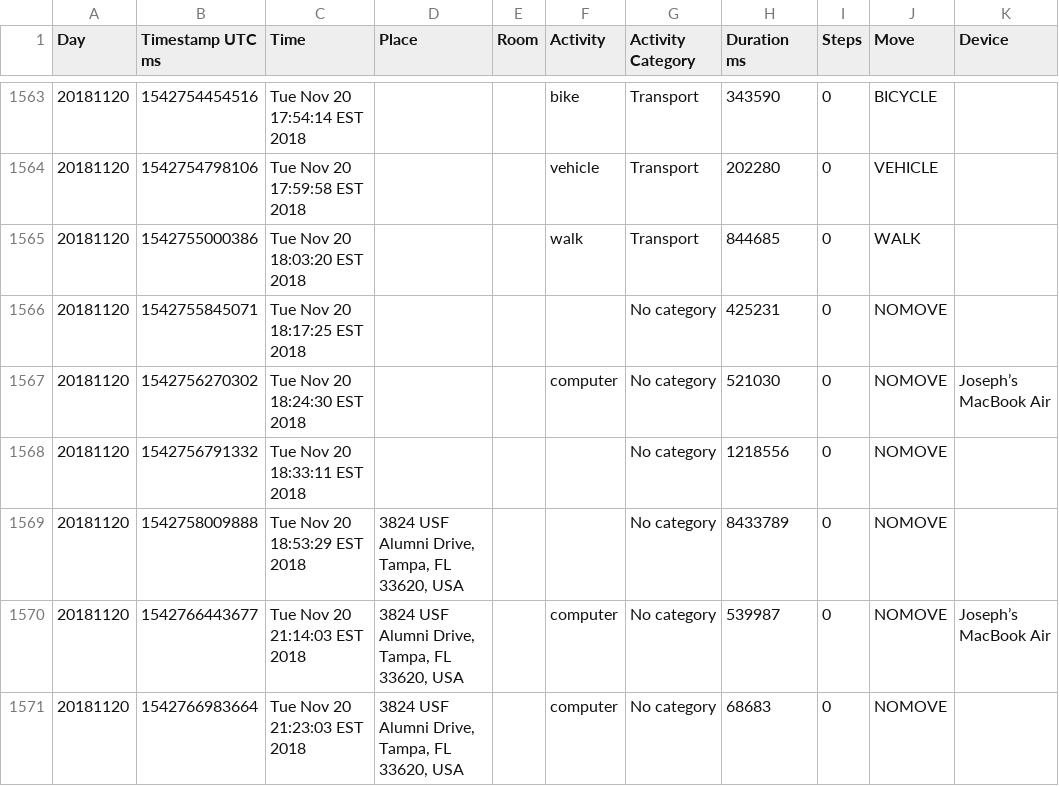
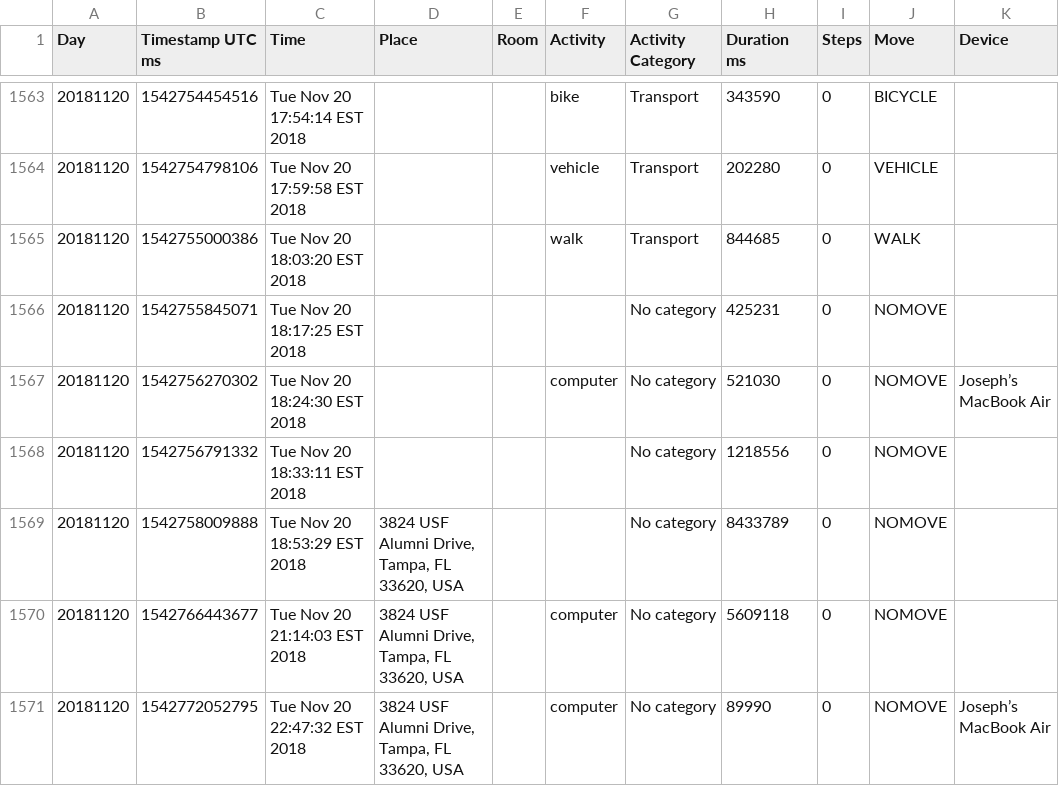
Before and after one commit to josephpcox/UDIVS, a CSV file: userdevice_data/Joe_Data/Smarter_time/timeslots.csv, drawn as a sheet; only a part is shown, gaps mark what is left out.

```diff
--- a/userdevice_data/Joe_Data/Smarter_time/timeslots.csv
+++ b/userdevice_data/Joe_Data/Smarter_time/timeslots.csv
@@ -1569,3 +1569,3 @@ Day,Timestamp UTC ms,Time,Place,Room,Activity,Activity Category,Duration ms,Step
 20181120,1542758009888,"Tue Nov 20 18:53:29 EST 2018","3824 USF Alumni Drive, Tampa, FL 33620, USA","","","No category",8433789,0,NOMOVE,""
-20181120,1542766443677,"Tue Nov 20 21:14:03 EST 2018","3824 USF Alumni Drive, Tampa, FL 33620, USA","","computer","No category",539987,0,NOMOVE,"Joseph’s MacBook Air"
-20181120,1542766983664,"Tue Nov 20 21:23:03 EST 2018","3824 USF Alumni Drive, Tampa, FL 33620, USA","","computer","No category",68683,0,NOMOVE,""
+20181120,1542766443677,"Tue Nov 20 21:14:03 EST 2018","3824 USF Alumni Drive, Tampa, FL 33620, USA","","computer","No category",5609118,0,NOMOVE,""
+20181120,1542772052795,"Tue Nov 20 22:47:32 EST 2018","3824 USF Alumni Drive, Tampa, FL 33620, USA","","computer","No category",89990,0,NOMOVE,"Joseph’s MacBook Air"
```
Also changed, not shown: userdevice_data/Tom_Data/Smarter_time/timeslots.csv, 15 other files.
